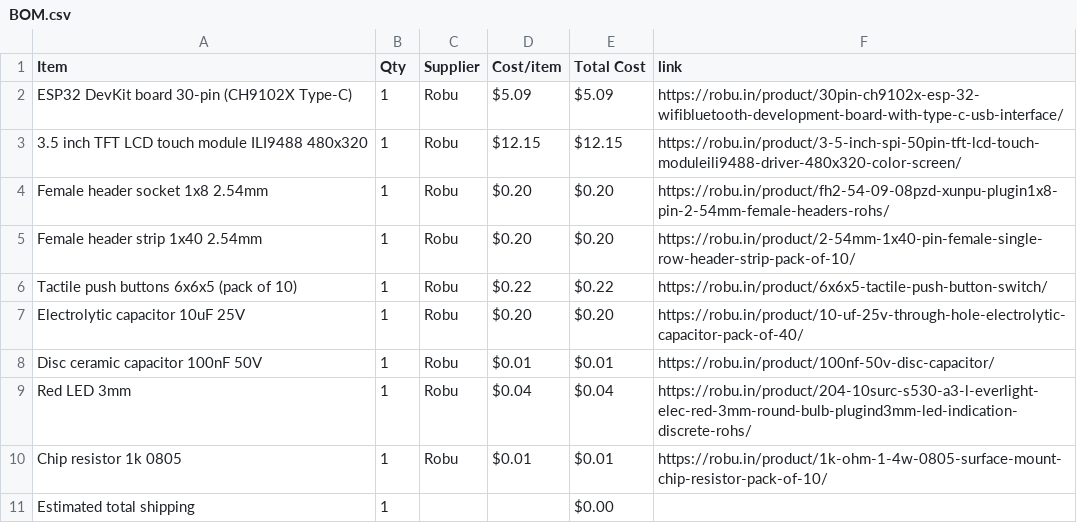
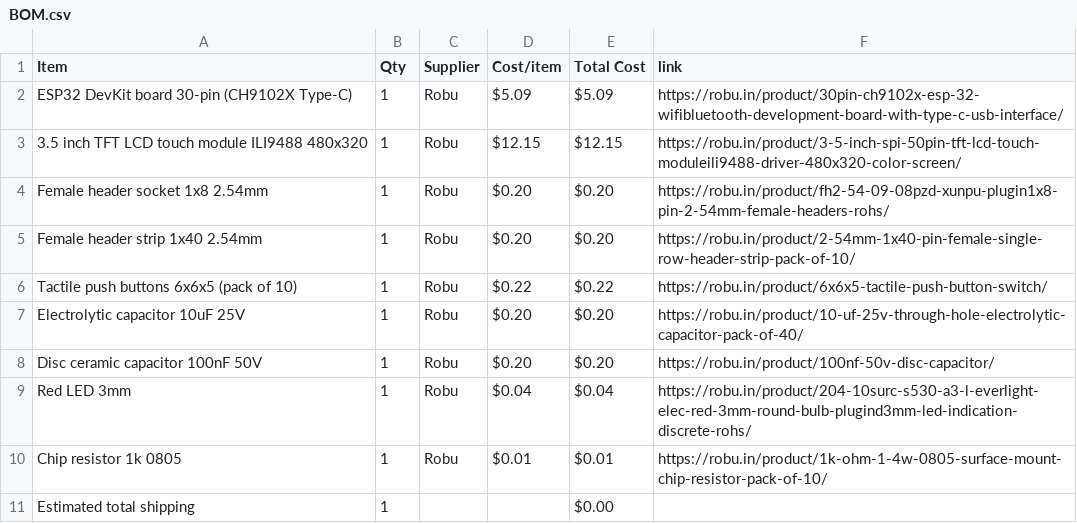
Before and after one commit to rafay-069/bloop, a CSV file: BOM.csv, drawn as a sheet.

Commit message:
Sync bloop from Half Life

```diff
--- a/BOM.csv
+++ b/BOM.csv
@@ -7,3 +7,3 @@ Tactile push buttons 6x6x5 (pack of 10),1,Robu,$0.22,$0.22,https://robu.in/produ
 Electrolytic capacitor 10uF 25V,1,Robu,$0.20,$0.20,https://robu.in/product/10-uf-25v-through-hole-electrolytic-capacitor-pack-of-40/
-Disc ceramic capacitor 100nF 50V,1,Robu,$0.01,$0.01,https://robu.in/product/100nf-50v-disc-capacitor/
+Disc ceramic capacitor 100nF 50V,1,Robu,$0.20,$0.20,https://robu.in/product/100nf-50v-disc-capacitor/
 Red LED 3mm,1,Robu,$0.04,$0.04,https://robu.in/product/204-10surc-s530-a3-l-everlight-elec-red-3mm-round-bulb-plugind3mm-led-indication-discrete-rohs/
```
